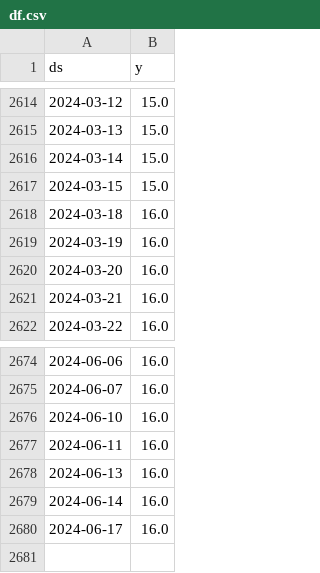
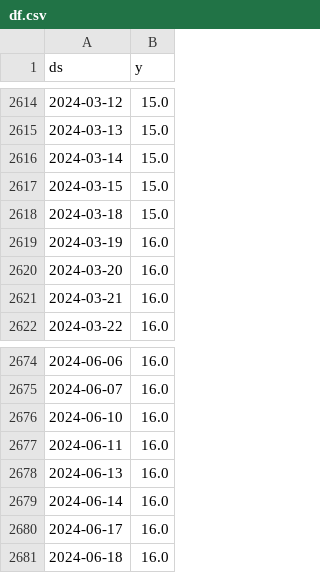
Before and after one commit to myxa95/01_Prediction_of_the_key_rate_in_the_Russian_Federation, a CSV file: data/df.csv, drawn as a sheet; only a part is shown, gaps mark what is left out.

```diff
--- a/data/df.csv
+++ b/data/df.csv
@@ -2617,3 +2617,3 @@ ds,y
 2024-03-15,15.0
-2024-03-18,16.0
+2024-03-18,15.0
 2024-03-19,16.0
@@ -2680 +2680,2 @@ ds,y
 2024-06-17,16.0
+2024-06-18,16.0
```
Also changed, not shown: data/df_test.csv, 14 other files.
